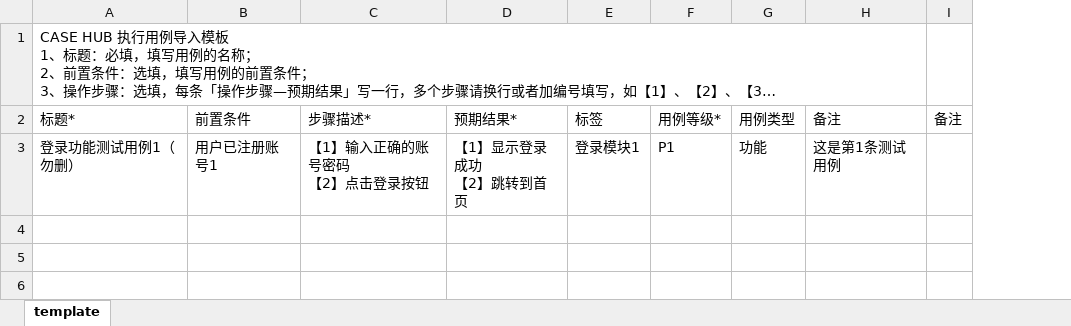
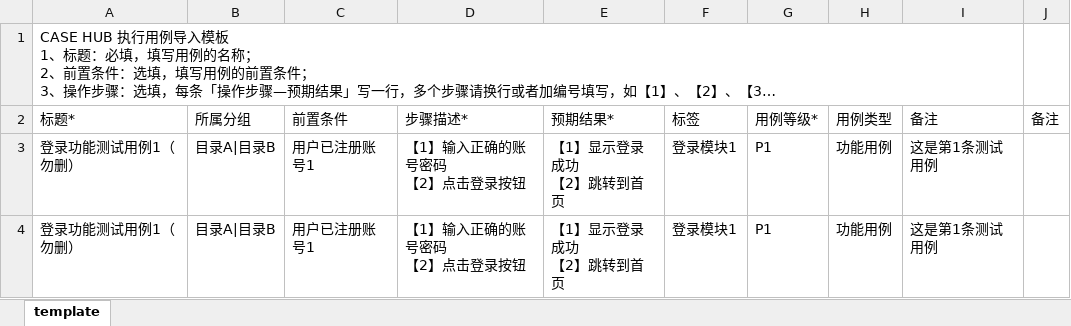
Before and after one commit to Caoyongqi912/case_auto_hub, an Excel workbook: file/用例模版.xlsx, sheet template, drawn as a sheet; long unchanged cells end in …; values as stored, in another font and other column widths than the file's, no borders; addresses are those after the commit; ↵ is a line break in a cell; the diff names each change by its address in the sheet, - before the commit and + after, or states it on an @@ line.

Commit message:
feat(plan-case): 支持从 Excel 批量导入用例到测试计划
复用 /hub/cases/upload 预览接口 (共享 Excel 模版), 新增 commit 接口
POST /api/hub/plan/upload/commit 用于把校验后的用例批量写入计划.

## mapper

* planModuleMapper.find_or_create_path(plan_id, title_path, user)
  - 按 (plan_id, parent_id, title) 逐级 find-or-create, 起点为 plan
    根 "全部用例" (parent_id IS NULL), 缺失节点静默创建
* utils/caseEnumResolver.resolve_plan_group_path
  - 把 Excel 「所属分组」 字符串拆为 title_path 并落库, 与项目
    Module 树解耦 (plan 用 plan_module, case library 用 project module)
* planCaseMapper.insert_upload_case
  - 预解析 group_path -> plan_module_id (事务外, dedupe 减少 N+1)
  - 一次性 GROUP BY 拿所有目标 module 的 max(order), 替换旧的
    "按 module 懒查" 模式 (K 个 module 从 K 次 round-trip 降到 1 次)
  - root 兜底查询提到循环外, 最多 1 次
  - skip_duplicate=True 时, 按 case_name 命中 plan 已关联即跳过;
    跳过索引先于 group_path 解析, 避免 case_module_map 索引漂移
  - off-by-one 修复: 第一条新 case 取 max+1 (与 requirement mapper
    风格一致, 不再留 max+2 缺口)
  - 显式 docstring 标注: P1a TOCTOU 边界 (并发去重非硬保证),
    P1b Excel 内部同名按 spec 全部入库
  - _prepare_plan_case_data 弹出 group_path, 避免 TestCase(**) 报错
* testcaseMapper: 删无用的 from re import L / Sequence, 多处 docstring,
  query_tags 降噪到 debug, 5 处 add_next_case TODO 注释
* requirementMapper: 5 处裸 log.error 升级为 log.exception (带 stacktrace)

## schema

* planSchema.UploadCommitSchema
  - 新增 skip_duplicate: bool = False
  - first_status / second_status 收紧为 Literal["0","1","2","3","4"]

## controller

* case_plan.upload_commit: 透传 skip_duplicate, 响应体扩展
  {imported_count, skipped_count}
* test_case.upload_commit / upload_cases 异常分支: log.error 升
  log.exception, 排障可拿到完整 stacktrace

## config

* 切换本机 MySQL 密码 (LocalConfig.MYSQL_PASSWORD), 历史密码保留
  在注释行, 方便回切

## file

* 用例模版.xlsx: 「所属分组」列已就绪, 配合 group_path 解析链路

```diff
--- a/file/用例模版.xlsx (sheet template)
+++ b/file/用例模版.xlsx (sheet template)
+column B (所属分组), row 3: 目录A|目录B
-H3 (用例类型): 功能
+H3 (用例类型): 功能用例
+row 4: 登录功能测试用例1（勿删） | 目录A|目录B | 用户已注册账号1 | 【1】输入正确的账号密码 ↵ 【2】点击登录按钮 | 【1】显示登录成功 ↵ 【2】跳转到首页 | 登录模块1 | P1 | 功能用例 | 这是第1条测试用例
```
Also changed, not shown: 11 other files.
